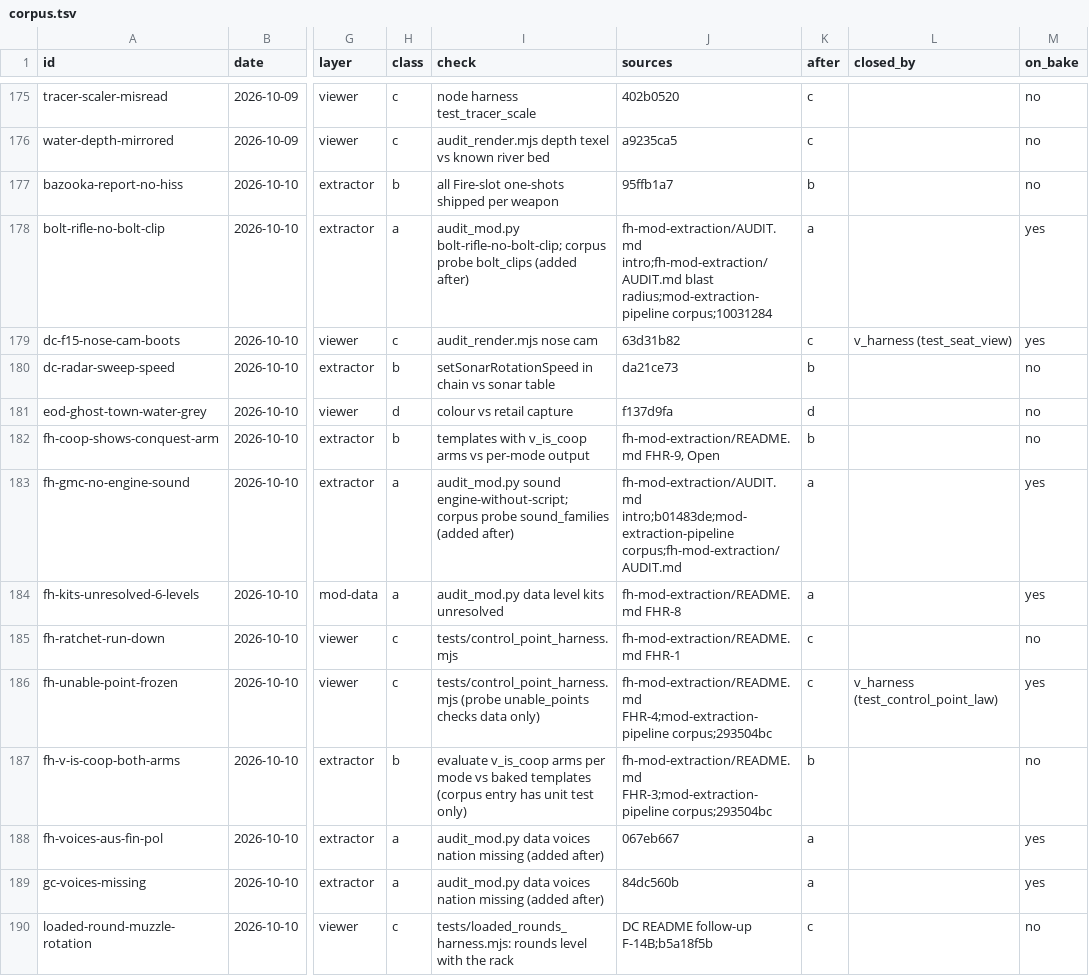
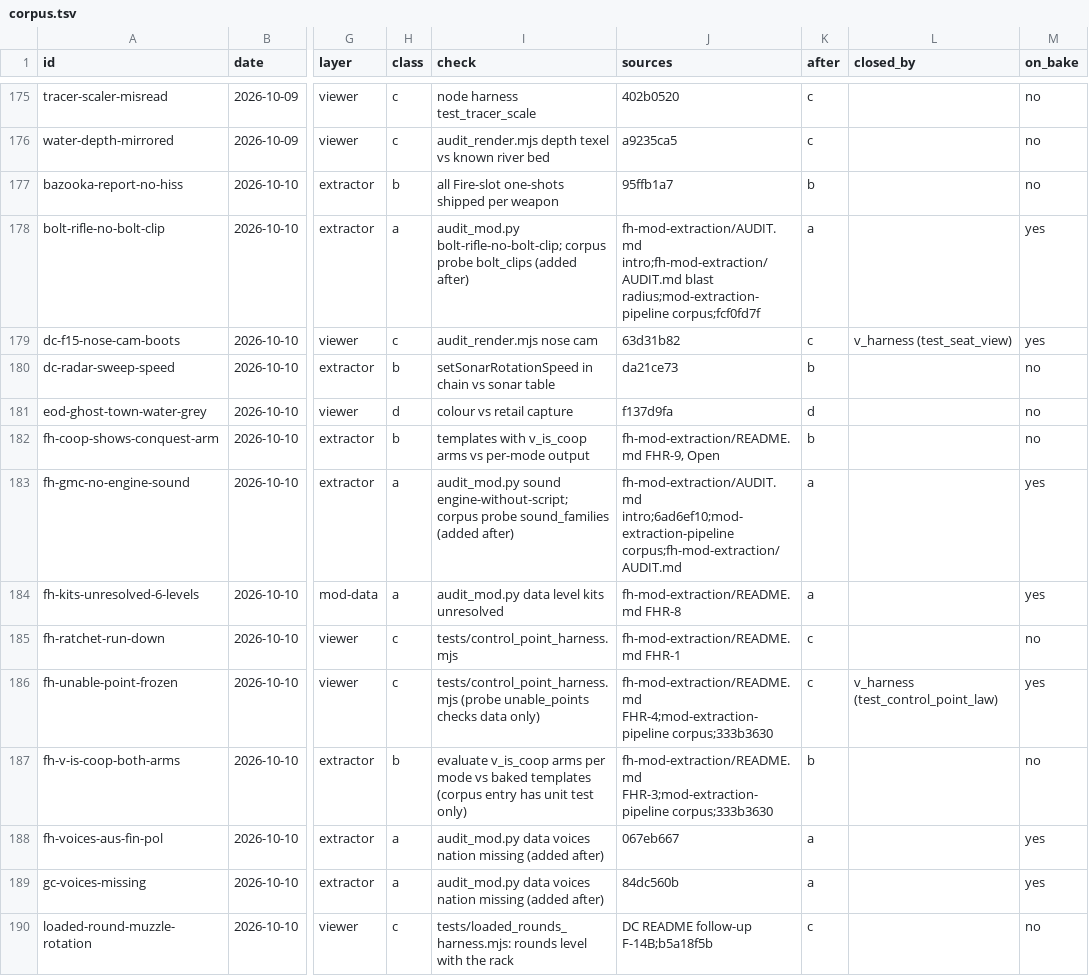
Before and after one commit to sila-skandia/bfstats, a TSV file: features/static-validation-coverage/corpus.tsv, drawn as a sheet; only a part is shown, gaps mark what is left out; the diff covers the shown part only; the diff names each change by its address in the sheet, - before the commit and + after, or states it on an @@ line.

```diff
--- a/features/static-validation-coverage/corpus.tsv
+++ b/features/static-validation-coverage/corpus.tsv
-J178 (sources): …blast radius;mod-extraction-pipeline corpus;10031284
+J178 (sources): …blast radius;mod-extraction-pipeline corpus;fcf0fd7f
-J183 (sources): fh-mod-extraction/AUDIT.md intro;b01483de;mod-extraction-pipeline corpus;fh-mod-extraction/AUDIT.md
+J183 (sources): fh-mod-extraction/AUDIT.md intro;6ad6ef10;mod-extraction-pipeline corpus;fh-mod-extraction/AUDIT.md
-J186 (sources): fh-mod-extraction/README.md FHR-4;mod-extraction-pipeline corpus;293504bc
+J186 (sources): fh-mod-extraction/README.md FHR-4;mod-extraction-pipeline corpus;333b3630
-J187 (sources): fh-mod-extraction/README.md FHR-3;mod-extraction-pipeline corpus;293504bc
+J187 (sources): fh-mod-extraction/README.md FHR-3;mod-extraction-pipeline corpus;333b3630
```
Also changed, not shown: 30 edited cells elsewhere in this file, 20 other files.
